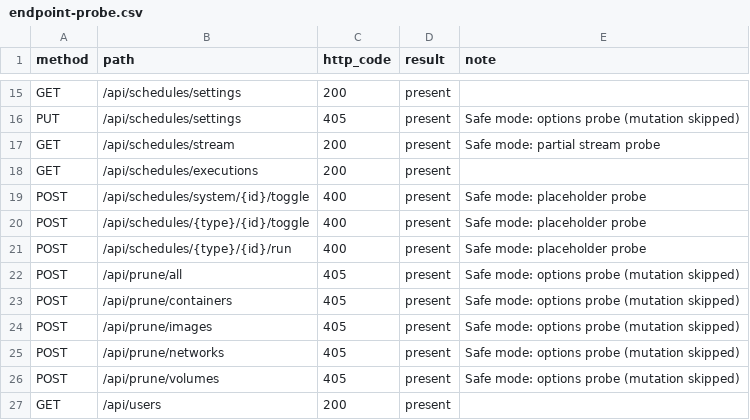
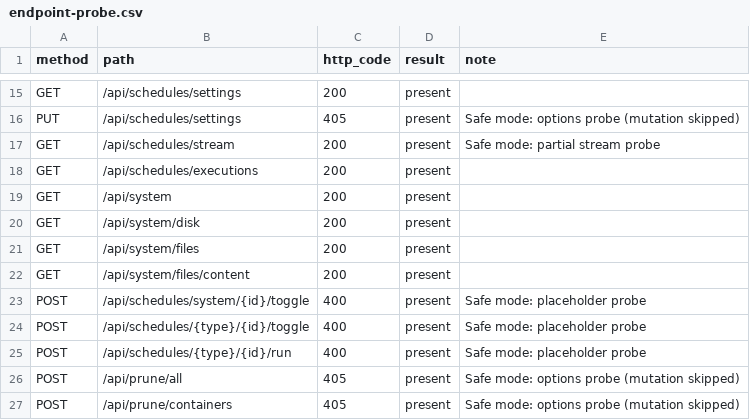
Before and after one commit to kalebharrison/terraform-provider-dockhand, a CSV file: docs/reports/endpoint-probe.csv, drawn as a sheet; only a part is shown, gaps mark what is left out; the shorter side is filled out with more unchanged rows; the diff names each change by its address in the sheet, - before the commit and + after, or states it on an @@ line.

Commit message:
feat(provider): add system endpoint data sources (phase 8) (#35)

```diff
--- a/docs/reports/endpoint-probe.csv
+++ b/docs/reports/endpoint-probe.csv
+row 19: GET | /api/system | 200 | present
+row 20: GET | /api/system/disk | 200 | present
+row 21: GET | /api/system/files | 200 | present
+row 22: GET | /api/system/files/content | 200 | present
```
Also changed, not shown: 24 other files.
